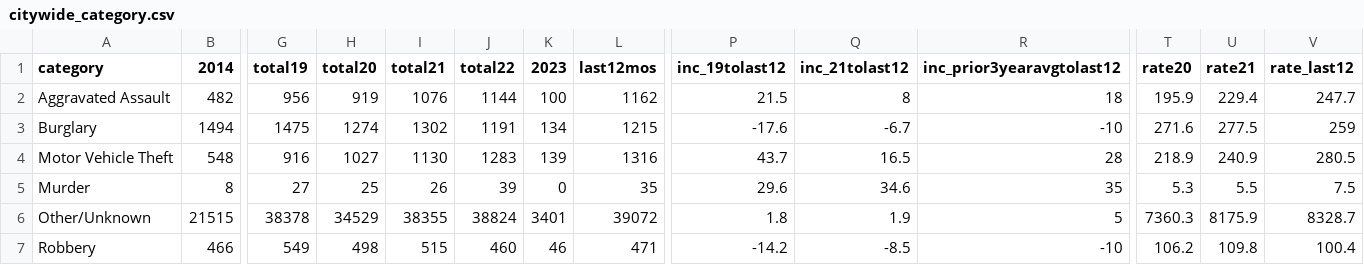
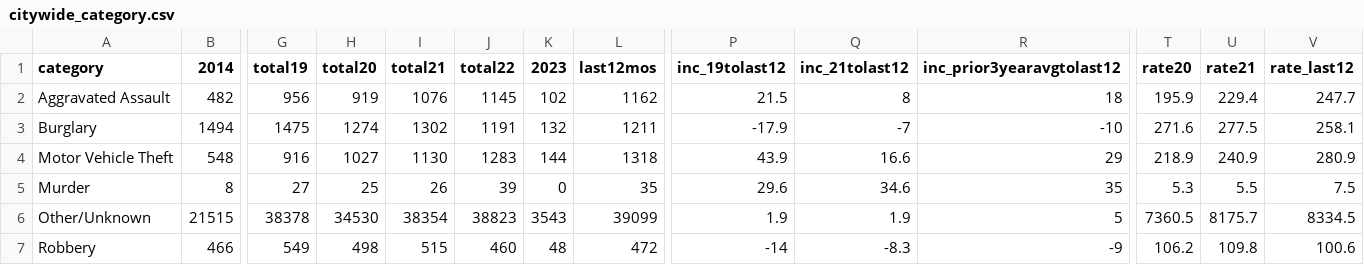
Before and after one commit to abcotvdata/safetytracker_raleigh, a CSV file: data/output/city/citywide_category.csv, drawn as a sheet; only a part is shown, gaps mark what is left out; the diff covers the shown part only; the diff names each change by its address in the sheet, - before the commit and + after, or states it on an @@ line.

```diff
--- a/data/output/city/citywide_category.csv
+++ b/data/output/city/citywide_category.csv
-J2 (total22): 1144
+J2 (total22): 1145
-K2 (2023): 100
+K2 (2023): 102
-K3 (2023): 134
+K3 (2023): 132
-L3 (last12mos): 1215
+L3 (last12mos): 1211
-P3 (inc_19tolast12): -17.6
+P3 (inc_19tolast12): -17.9
-Q3 (inc_21tolast12): -6.7
+Q3 (inc_21tolast12): -7
-V3 (rate_last12): 259
+V3 (rate_last12): 258.1
-K4 (2023): 139
+K4 (2023): 144
-L4 (last12mos): 1316
+L4 (last12mos): 1318
-P4 (inc_19tolast12): 43.7
+P4 (inc_19tolast12): 43.9
-Q4 (inc_21tolast12): 16.5
+Q4 (inc_21tolast12): 16.6
-R4 (inc_prior3yearavgtolast12): 28
+R4 (inc_prior3yearavgtolast12): 29
-V4 (rate_last12): 280.5
+V4 (rate_last12): 280.9
-H6 (total20): 34529
+H6 (total20): 34530
-I6 (total21): 38355
+I6 (total21): 38354
-J6 (total22): 38824
+J6 (total22): 38823
-K6 (2023): 3401
+K6 (2023): 3543
-L6 (last12mos): 39072
+L6 (last12mos): 39099
-P6 (inc_19tolast12): 1.8
+P6 (inc_19tolast12): 1.9
-T6 (rate20): 7360.3
+T6 (rate20): 7360.5
-U6 (rate21): 8175.9
+U6 (rate21): 8175.7
-V6 (rate_last12): 8328.7
+V6 (rate_last12): 8334.5
-K7 (2023): 46
+K7 (2023): 48
-L7 (last12mos): 471
+L7 (last12mos): 472
-P7 (inc_19tolast12): -14.2
+P7 (inc_19tolast12): -14
-Q7 (inc_21tolast12): -8.5
+Q7 (inc_21tolast12): -8.3
-R7 (inc_prior3yearavgtolast12): -10
+R7 (inc_prior3yearavgtolast12): -9
-V7 (rate_last12): 100.4
+V7 (rate_last12): 100.6
```
Also changed, not shown: 16 edited cells elsewhere in this file, data/output/districts/district_detailed.csv, data/output/districts/thefts_district.csv, 46 other files.
